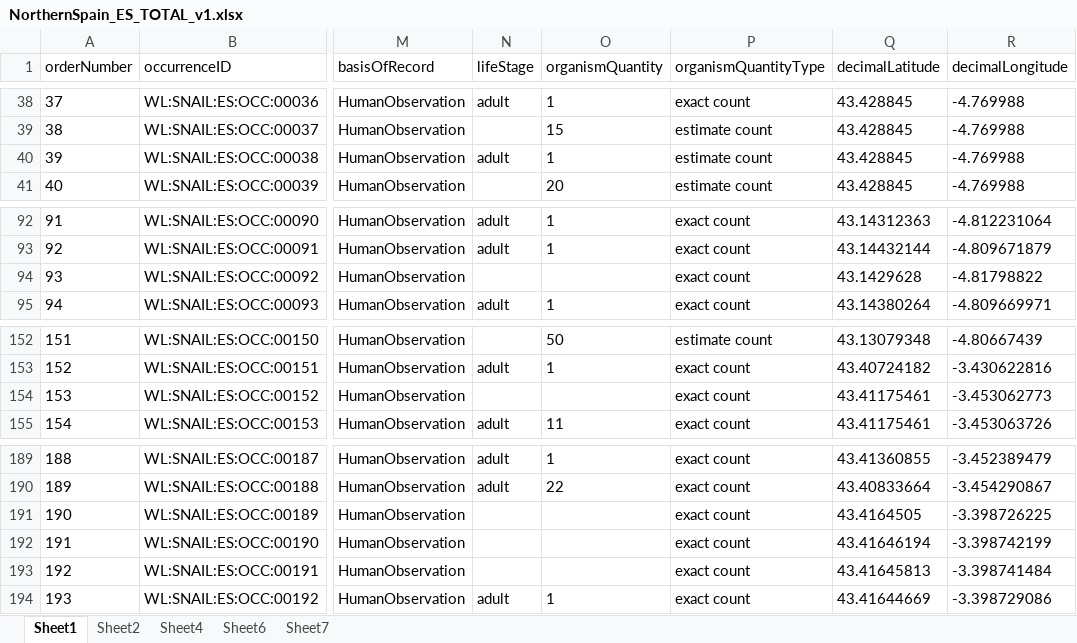
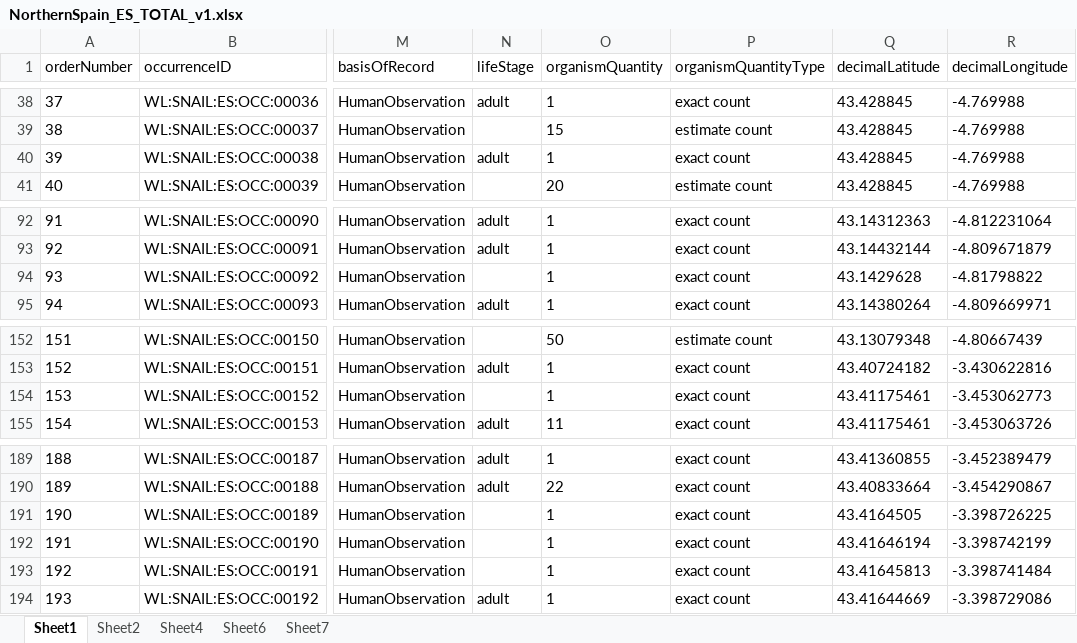
Before and after one commit to wlangera/landsnails-Spain, an Excel workbook: data/raw/NorthernSpain_ES_TOTAL_v1.xlsx, sheet Sheet1, drawn as a sheet; only a part is shown, gaps mark what is left out; values as stored, in another font and other column widths than the file's, no borders; the diff names each change by its address in the sheet, - before the commit and + after, or states it on an @@ line.

```diff
--- a/data/raw/NorthernSpain_ES_TOTAL_v1.xlsx (sheet Sheet1)
+++ b/data/raw/NorthernSpain_ES_TOTAL_v1.xlsx (sheet Sheet1)
-P40 (organismQuantityType): estimate count
+P40 (organismQuantityType): exact count
-O94 (organismQuantity): (empty)
+O94 (organismQuantity): 1
-O154 (organismQuantity): (empty)
+O154 (organismQuantity): 1
-O191:O193 (organismQuantity): (empty)
+O191:O193 (organismQuantity): 1
```
Also changed, not shown: 1 other file.
